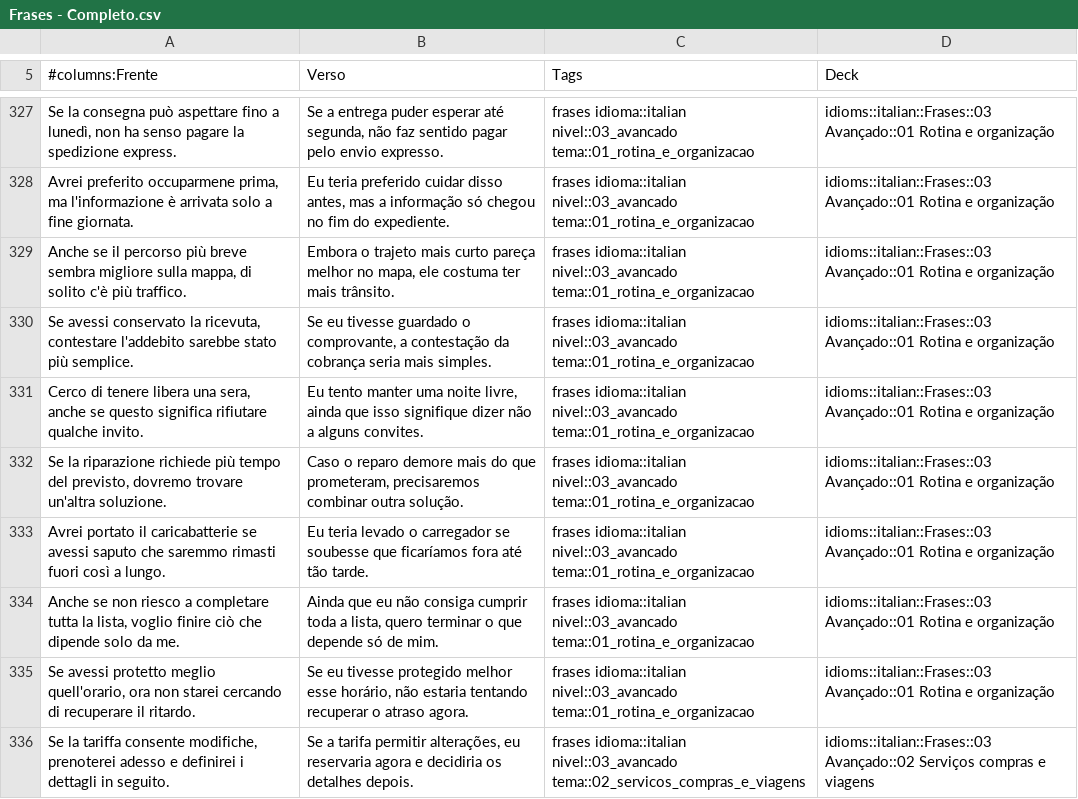
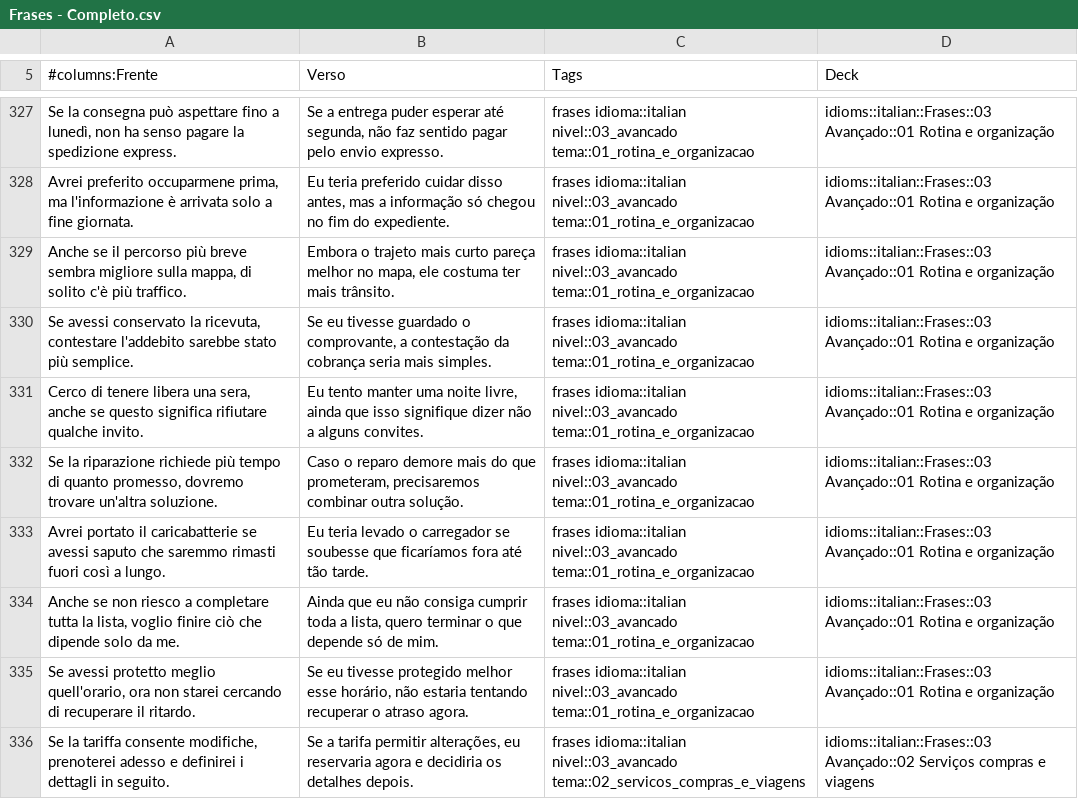
Before and after one commit to brunomartinsmv/flashcards, a CSV file: flashcards/italian/Frases - Completo.csv, drawn as a sheet; only a part is shown, gaps mark what is left out; the diff names each change by its address in the sheet, - before the commit and + after, or states it on an @@ line.

```diff
--- a/flashcards/italian/Frases - Completo.csv
+++ b/flashcards/italian/Frases - Completo.csv
-A332 (#columns:Frente): …più tempo del previsto, dovremo trovare…
+A332 (#columns:Frente): …più tempo di quanto promesso, dovremo trovare…
```
Also changed, not shown: flashcards/cpa/apostila/inventario_subtopicos.csv, flashcards/cpa/cpa_15.tsv, 13 other files.
